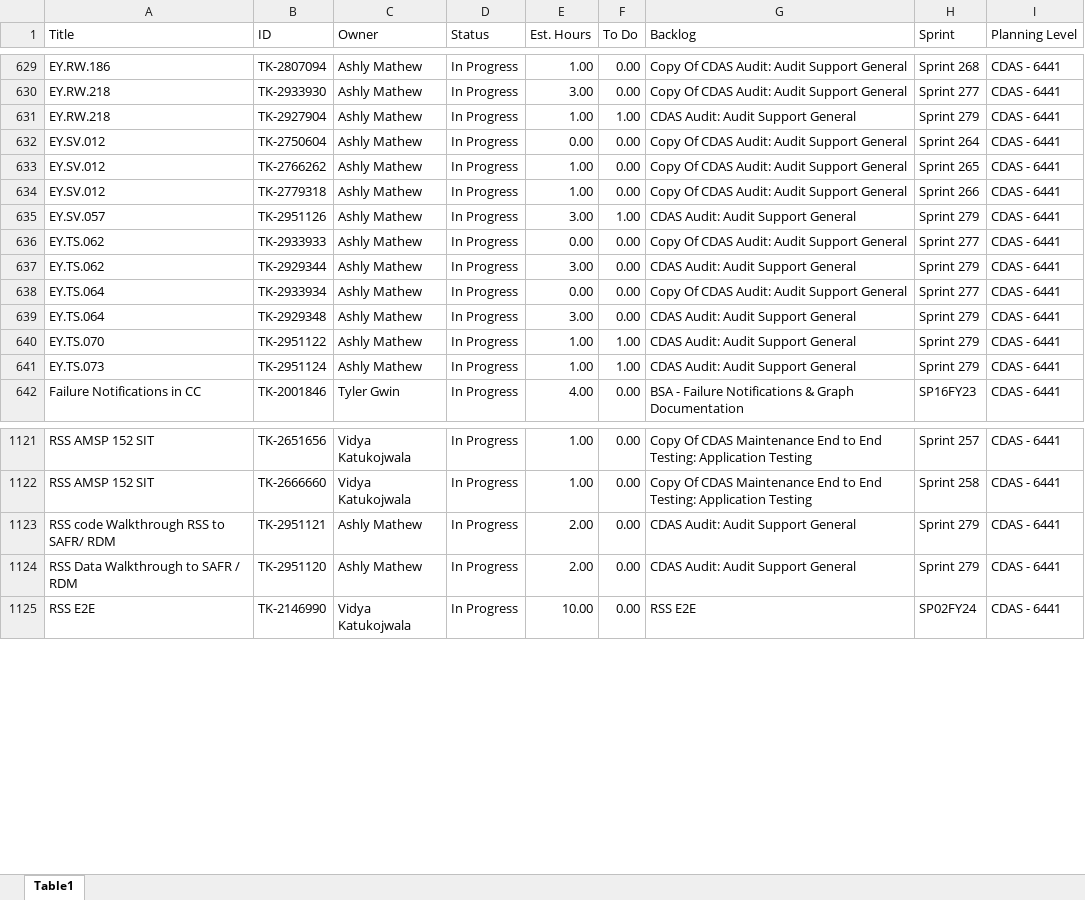
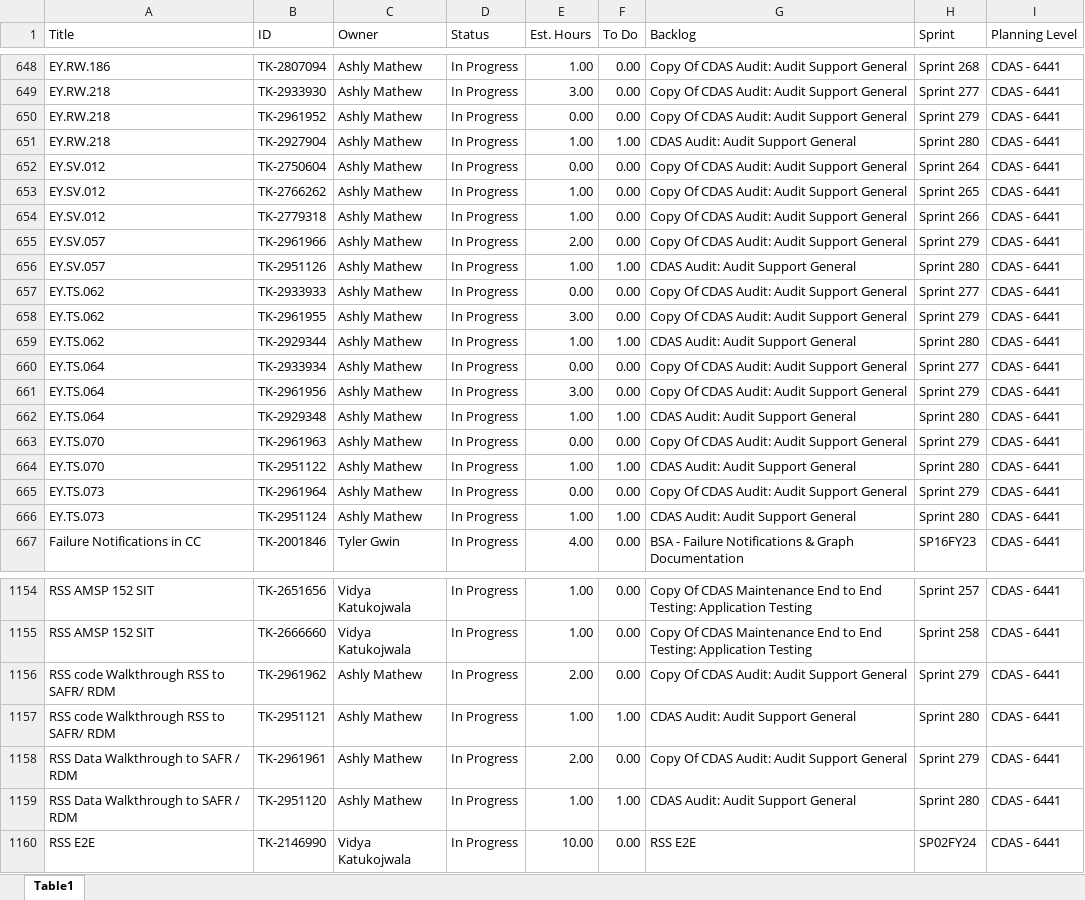
Before and after one commit to usps-dataeng/versionone-dashboard, an Excel workbook: tasklist_CDAS6441.xlsx, sheet Table1, drawn as a sheet; only a part is shown, gaps mark what is left out; values as stored, in another font and other column widths than the file's, no borders; addresses are those after the commit; the diff covers the shown part only; the diff names each change by its address in the sheet, - before the commit and + after, or states it on an @@ line.

```diff
--- a/tasklist_CDAS6441.xlsx (sheet Table1)
+++ b/tasklist_CDAS6441.xlsx (sheet Table1)
+row 650: EY.RW.218 | TK-2961952 | Ashly Mathew | In Progress | 0.00 | 0.00 | Copy Of CDAS Audit: Audit Support General | Sprint 279 | CDAS - 6441
-H651 (Sprint): Sprint 279
+H651 (Sprint): Sprint 280
+row 655: EY.SV.057 | TK-2961966 | Ashly Mathew | In Progress | 2.00 | 0.00 | Copy Of CDAS Audit: Audit Support General | Sprint 279 | CDAS - 6441
-E656 (Est. Hours): 3.00
+E656 (Est. Hours): 1.00
-H656 (Sprint): Sprint 279
+H656 (Sprint): Sprint 280
+row 658: EY.TS.062 | TK-2961955 | Ashly Mathew | In Progress | 3.00 | 0.00 | Copy Of CDAS Audit: Audit Support General | Sprint 279 | CDAS - 6441
-E659 (Est. Hours): 3.00
+E659 (Est. Hours): 1.00
-F659 (To Do): 0.00
+F659 (To Do): 1.00
-H659 (Sprint): Sprint 279
+H659 (Sprint): Sprint 280
+row 661: EY.TS.064 | TK-2961956 | Ashly Mathew | In Progress | 3.00 | 0.00 | Copy Of CDAS Audit: Audit Support General | Sprint 279 | CDAS - 6441
-E662 (Est. Hours): 3.00
+E662 (Est. Hours): 1.00
-F662 (To Do): 0.00
+F662 (To Do): 1.00
-H662 (Sprint): Sprint 279
+H662 (Sprint): Sprint 280
+row 663: EY.TS.070 | TK-2961963 | Ashly Mathew | In Progress | 0.00 | 0.00 | Copy Of CDAS Audit: Audit Support General | Sprint 279 | CDAS - 6441
-H664 (Sprint): Sprint 279
+H664 (Sprint): Sprint 280
+row 665: EY.TS.073 | TK-2961964 | Ashly Mathew | In Progress | 0.00 | 0.00 | Copy Of CDAS Audit: Audit Support General | Sprint 279 | CDAS - 6441
-H666 (Sprint): Sprint 279
+H666 (Sprint): Sprint 280
+row 1156: RSS code Walkthrough RSS to SAFR/ RDM | TK-2961962 | Ashly Mathew | In Progress | 2.00 | 0.00 | Copy Of CDAS Audit: Audit Support General | Sprint 279 | CDAS - 6441
-E1157 (Est. Hours): 2.00
+E1157 (Est. Hours): 1.00
-F1157 (To Do): 0.00
+F1157 (To Do): 1.00
-H1157 (Sprint): Sprint 279
+H1157 (Sprint): Sprint 280
+row 1158: RSS Data Walkthrough to SAFR / RDM | TK-2961961 | Ashly Mathew | In Progress | 2.00 | 0.00 | Copy Of CDAS Audit: Audit Support General | Sprint 279 | CDAS - 6441
-E1159 (Est. Hours): 2.00
+E1159 (Est. Hours): 1.00
-F1159 (To Do): 0.00
+F1159 (To Do): 1.00
-H1159 (Sprint): Sprint 279
+H1159 (Sprint): Sprint 280
```
Also changed, not shown: 39 added rows, 1 removed row and 83 edited cells elsewhere in this sheet, tasklist_EDS4834.xlsx, tasklist_EEB9372.xlsx, 5 other files.
